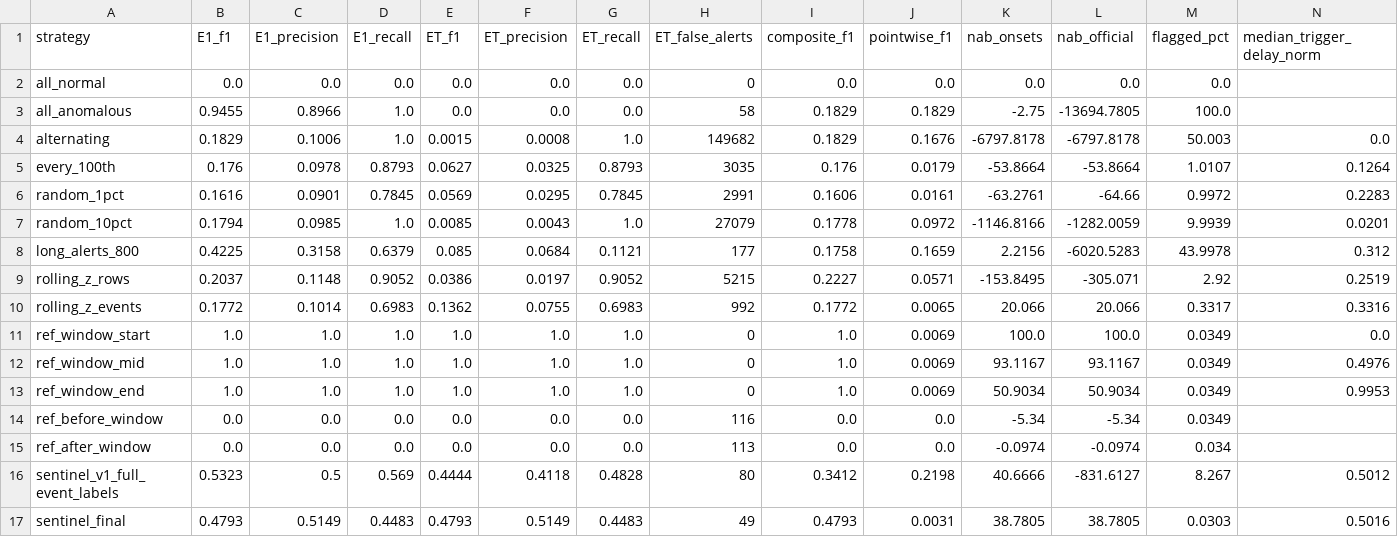
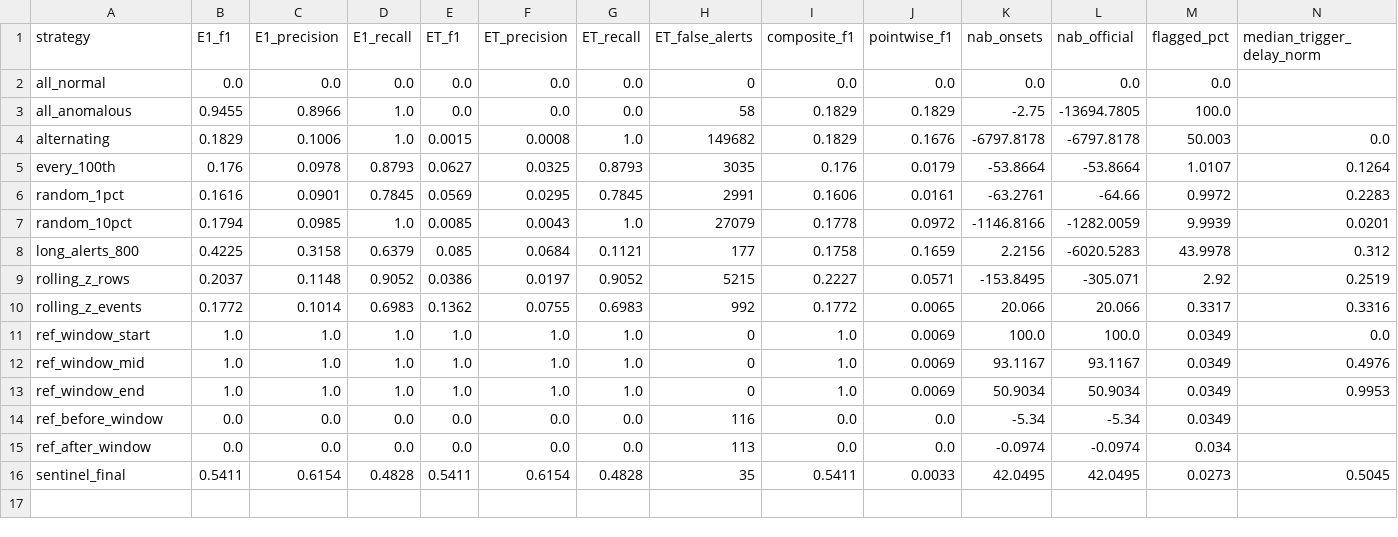
Before and after one commit to KumarranMahesh/sentinel, a CSV file: results/metric_audit.csv, drawn as a sheet.

```diff
--- a/results/metric_audit.csv
+++ b/results/metric_audit.csv
@@ -15,3 +15,2 @@ ref_before_window,0.0,0.0,0.0,0.0,0.0,0.0,116,0.0,0.0,-5.34,-5.34,0.0349,
 ref_after_window,0.0,0.0,0.0,0.0,0.0,0.0,113,0.0,0.0,-0.0974,-0.0974,0.034,
-sentinel_v1_full_event_labels,0.5323,0.5,0.569,0.4444,0.4118,0.4828,80,0.3412,0.2198,40.6666,-831.6127,8.267,0.5012
-sentinel_final,0.4793,0.5149,0.4483,0.4793,0.5149,0.4483,49,0.4793,0.0031,38.7805,38.7805,0.0303,0.5016
+sentinel_final,0.5411,0.6154,0.4828,0.5411,0.6154,0.4828,35,0.5411,0.0033,42.0495,42.0495,0.0273,0.5045
```
Also changed, not shown: results/baselines_comparison.csv, results/error_analysis_missed.csv, 8 other files.
